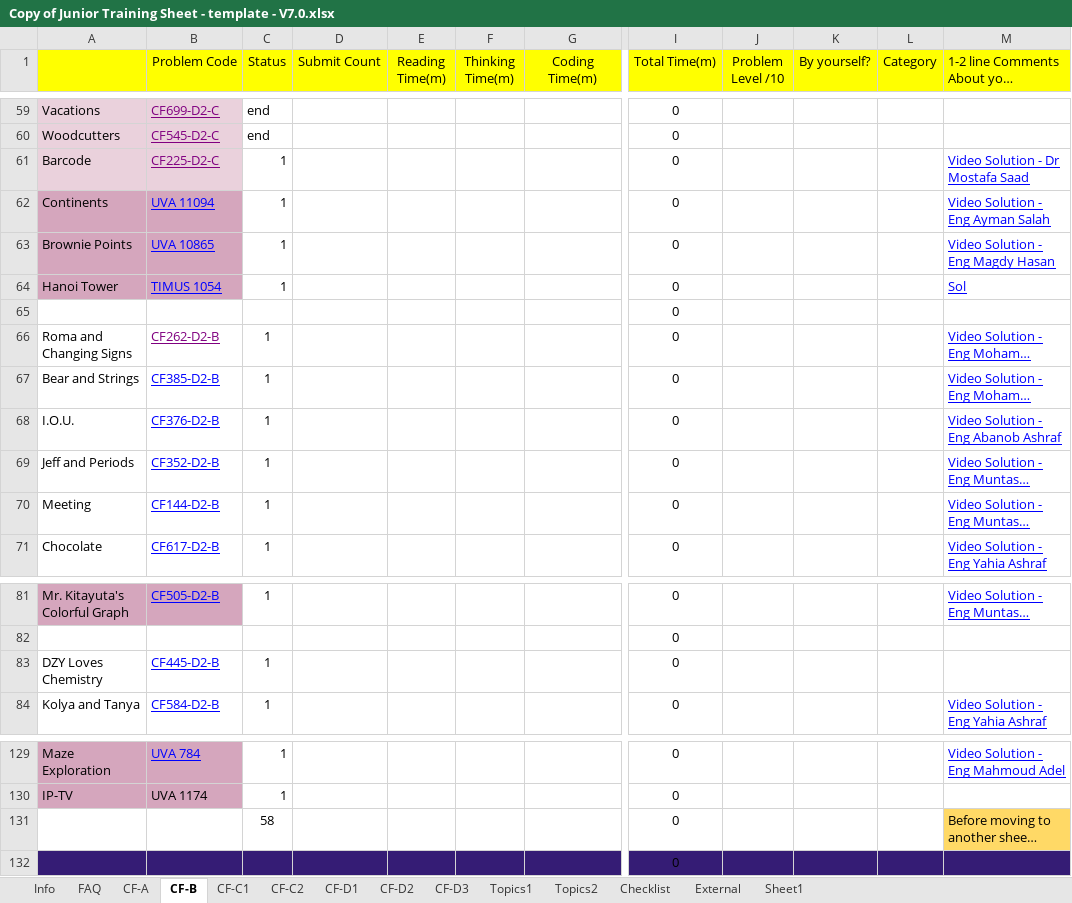
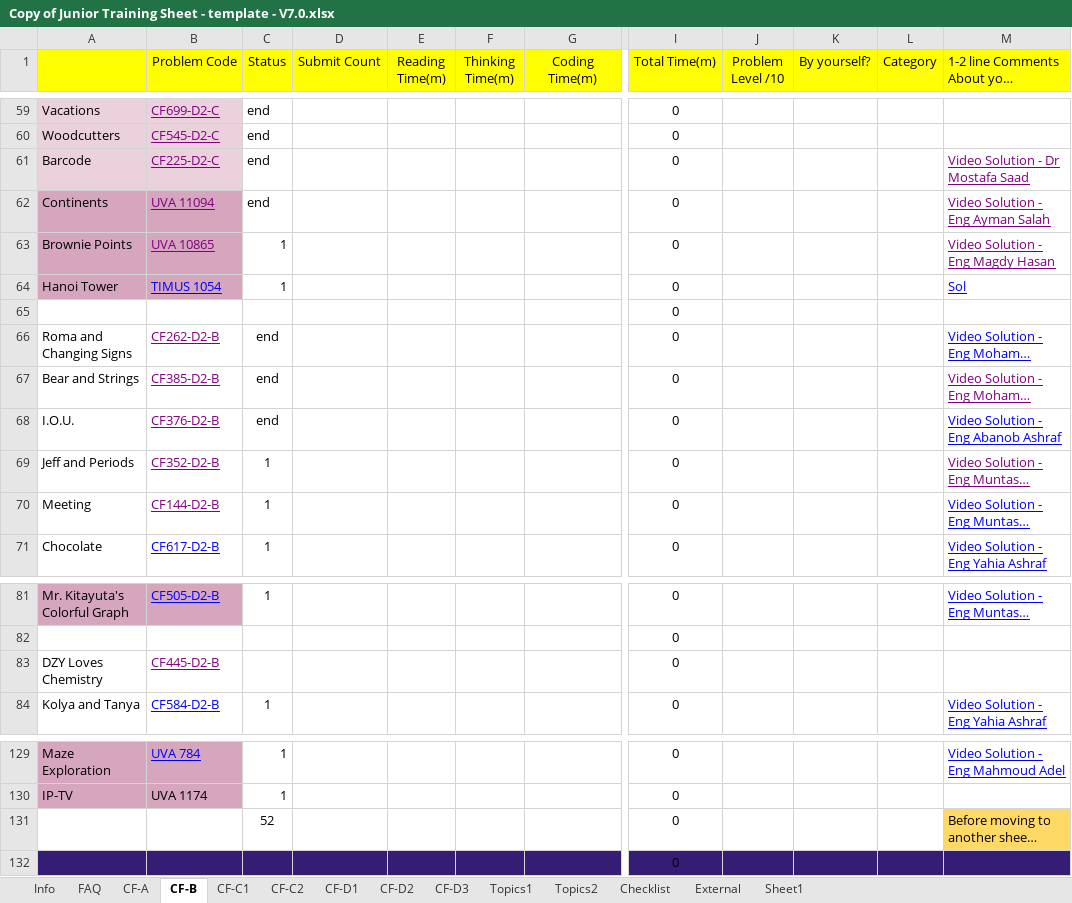
Before and after one commit to emanNahed/CompetitiveProgrammingTraining, an Excel workbook: Copy of Junior Training Sheet - template - V7.0.xlsx, sheet CF-B, drawn as a sheet; only a part is shown, gaps mark what is left out; long unchanged cells end in …; values as stored, in another font and other column widths than the file's, no borders; conditional formats not drawn; the diff names each change by its address in the sheet, - before the commit and + after, or states it on an @@ line.

Commit message:
new problems

```diff
--- a/Copy of Junior Training Sheet - template - V7.0.xlsx (sheet CF-B)
+++ b/Copy of Junior Training Sheet - template - V7.0.xlsx (sheet CF-B)
-C61:C62 (Status): 1
+C61:C62 (Status): end
-M61:M63 text colour: #0000FF
+M61:M63 text colour: #800080
-B62:B63 text colour: #0000FF
+B62:B63 text colour: #800080
-C66:C68 (Status): 1
+C66:C68 (Status): end
-B67:B70 text colour: #0000FF
+B67:B70 text colour: #800080
-M67 text colour: #0000FF
+M67 text colour: #800080
-M69 text colour: #0000FF
+M69 text colour: #800080
-B83 text colour: #0000FF
+B83 text colour: #800080
-C83 (Status): 1
+C83 (Status): (empty)
-C131 (Status): 58
+C131 (Status): 52
```
Also changed, not shown: 10 other files.
